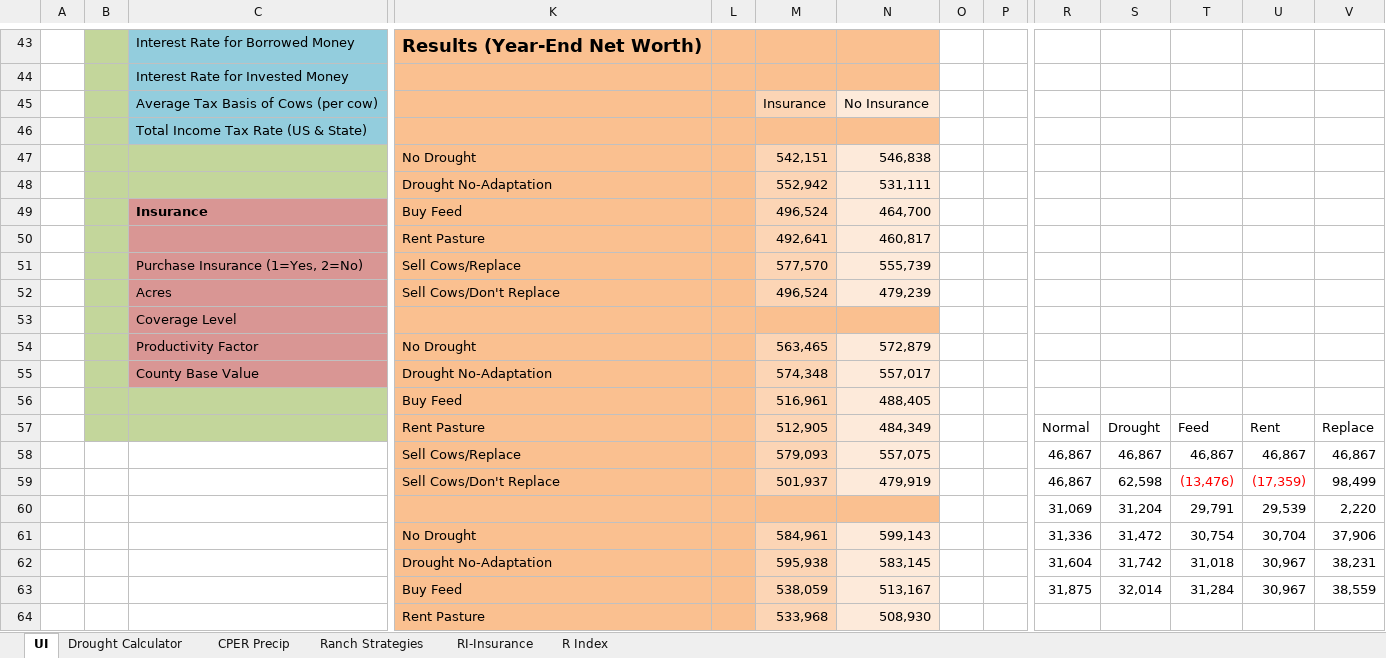
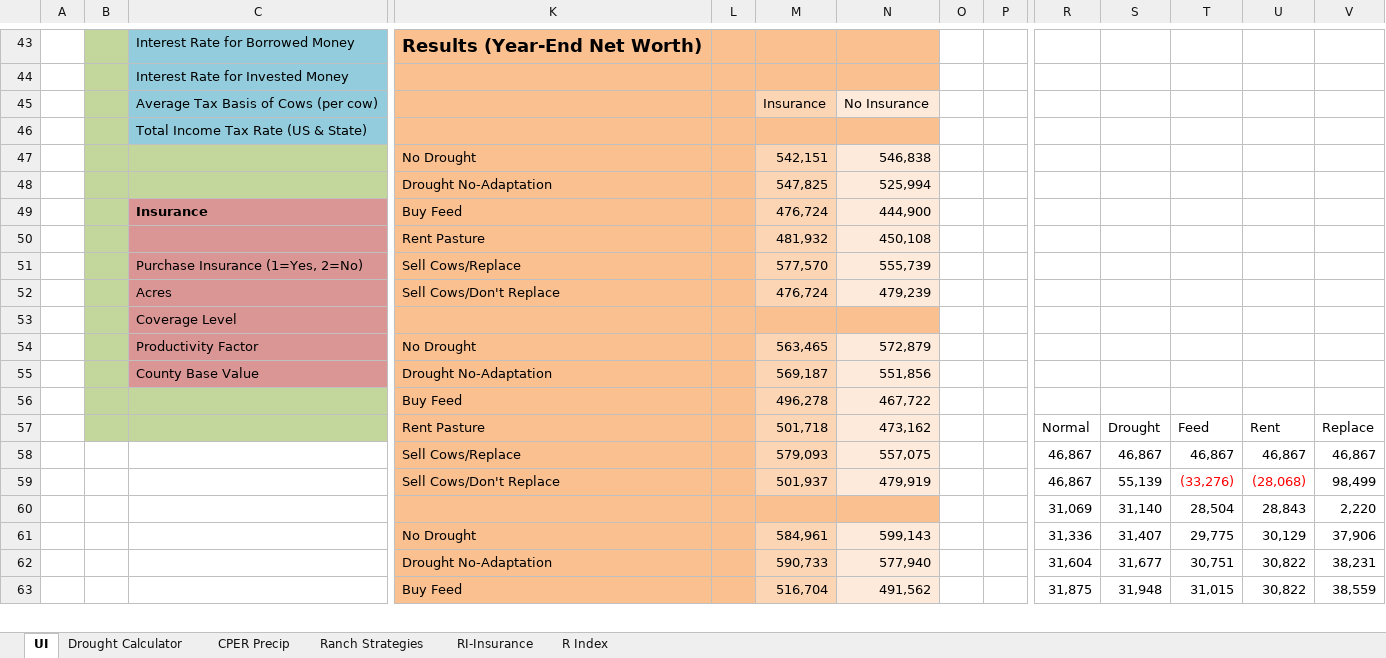
Before and after one commit to maxrlnd/docker_test, an Excel workbook: misc/One_Drought_User_Interface_w_NOAA_Index.xlsx, sheet UI, drawn as a sheet; only a part is shown, gaps mark what is left out; values as stored, in another font and other column widths than the file's, no borders; charts and pictures not drawn; removed rows and columns are numbered as before the commit, all else as after; rows hold the shown columns only; the diff covers the shown part only; the diff names each change by its address in the sheet, - before the commit and + after, or states it on an @@ line.

```diff
--- a/misc/One_Drought_User_Interface_w_NOAA_Index.xlsx (sheet UI)
+++ b/misc/One_Drought_User_Interface_w_NOAA_Index.xlsx (sheet UI)
-row 48:  |  |  | Drought No-Adaptation |  | 552,942 | 531,111
-row 49:  |  | Insurance | Buy Feed |  | 496,524 | 464,700
-row 50:  |  |  | Rent Pasture |  | 492,641 | 460,817
+row 48:  |  |  | Drought No-Adaptation |  | 547,825 | 525,994
+row 49:  |  | Insurance | Buy Feed |  | 476,724 | 444,900
+row 50:  |  |  | Rent Pasture |  | 481,932 | 450,108
-M52: 496,524
+M52: 476,724
-M55: 574,348
+M55: 569,187
-N55: 557,017
+N55: 551,856
-row 56:  |  |  | Buy Feed |  | 516,961 | 488,405
+row 56:  |  |  | Buy Feed |  | 496,278 | 467,722
-M57: 512,905
+M57: 501,718
-N57: 484,349
+N57: 473,162
-S59: 62,598
+S59: 55,139
-T59: (13,476)
+T59: (33,276)
-U59: (17,359)
+U59: (28,068)
-S60: 31,204
+S60: 31,140
-T60: 29,791
+T60: 28,504
-U60: 29,539
+U60: 28,843
-S61: 31,472
+S61: 31,407
-T61: 30,754
+T61: 29,775
-U61: 30,704
+U61: 30,129
-M62: 595,938
+M62: 590,733
-N62: 583,145
+N62: 577,940
-S62: 31,742
+S62: 31,677
-T62: 31,018
+T62: 30,751
-U62:U63: 30,967
+U62:U63: 30,822
-M63: 538,059
+M63: 516,704
-N63: 513,167
+N63: 491,562
-S63: 32,014
+S63: 31,948
-T63: 31,284
+T63: 31,015
-row 64:  |  |  | Rent Pasture |  | 533,968 | 508,930
```
Also changed, not shown: 11 added rows, 10 removed rows and 43 edited cells elsewhere in this sheet, sheet Ranch Strategies, sheet Drought Calculator, charts or pictures.
